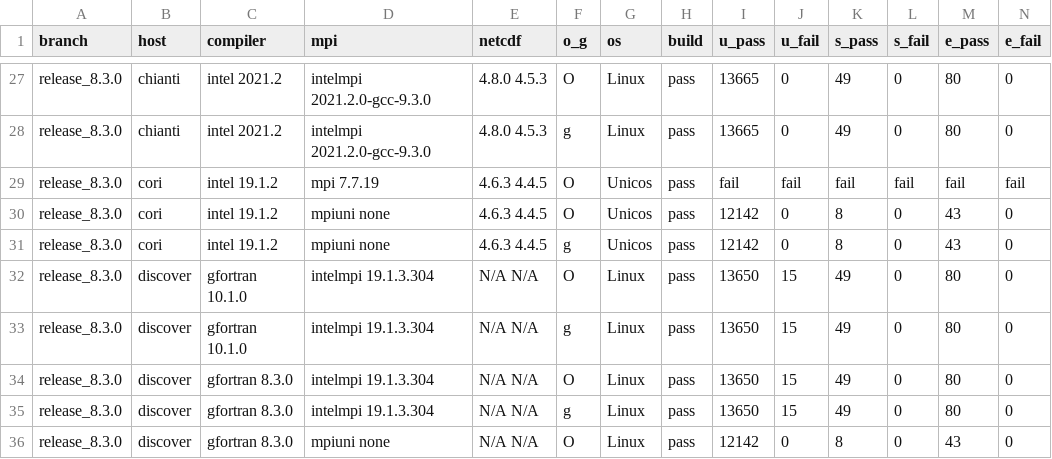
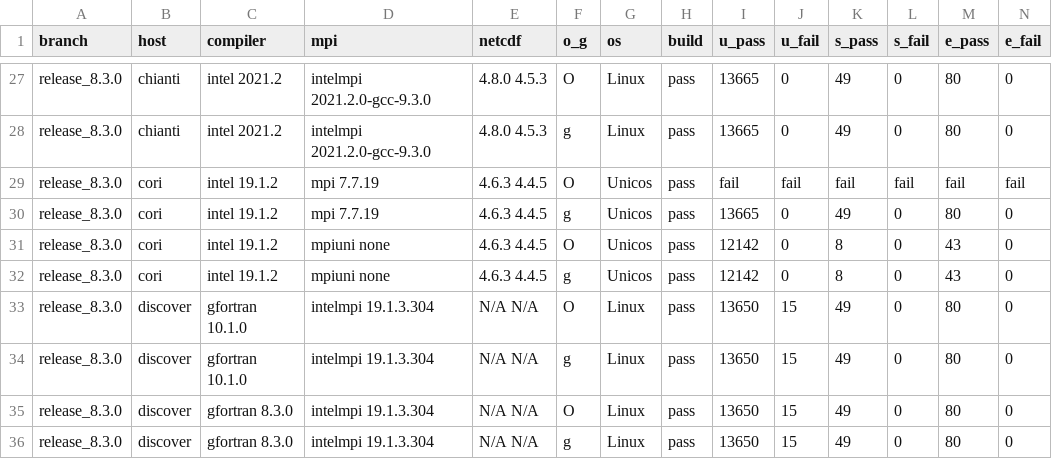
Before and after one commit to esmf-org/esmf-test-summary-2022-07, a CSV file: release_8.3.0/v8.3.0b16-4-g64dc951.csv, drawn as a sheet; only a part is shown, gaps mark what is left out; the shorter side is filled out with more unchanged rows; rows hold the shown columns only; the diff names each change by its address in the sheet, - before the commit and + after, or states it on an @@ line.

Commit message:
'updated summary for hash v8.3.0b16-4-g64dc951 on release/8.3.0'

```diff
--- a/release_8.3.0/v8.3.0b16-4-g64dc951.csv
+++ b/release_8.3.0/v8.3.0b16-4-g64dc951.csv
+row 30: release_8.3.0 | cori | intel 19.1.2 | mpi 7.7.19 | 4.6.3 4.4.5 | g | Unicos | pass | 13665 | 0 | 49 | 0 | 80 | 0
```
Also changed, not shown: 2 other files.
